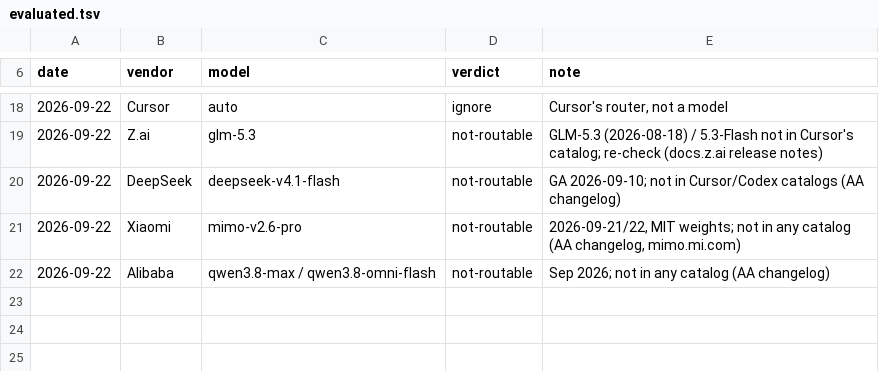
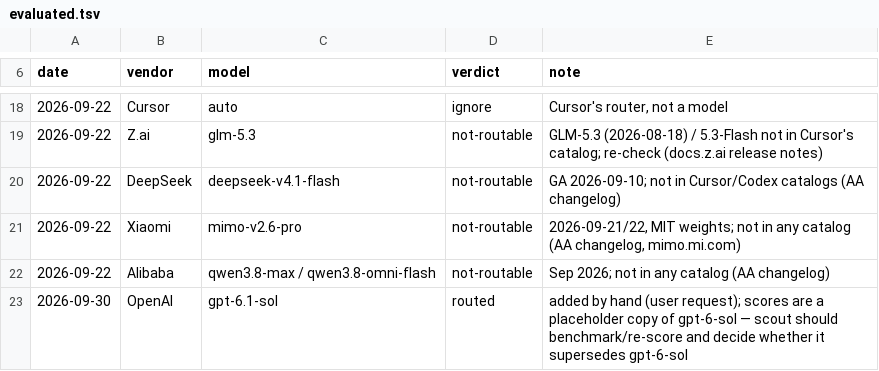
Before and after one commit to DanielGGordon/dans-claude, a TSV file: scout/evaluated.tsv, drawn as a sheet; only a part is shown, gaps mark what is left out.

```diff
--- a/scout/evaluated.tsv
+++ b/scout/evaluated.tsv
@@ -22 +22,2 @@ date	vendor	model	verdict	note
 2026-09-22	Alibaba	qwen3.8-max / qwen3.8-omni-flash	not-routable	Sep 2026; not in any catalog (AA changelog)
+2026-09-30	OpenAI	gpt-6.1-sol	routed	added by hand (user request); scores are a placeholder copy of gpt-6-sol — scout should benchmark/re-score and decide whether it supersedes gpt-6-sol
```
Also changed, not shown: bin/routes.tsv, 4 other files.
